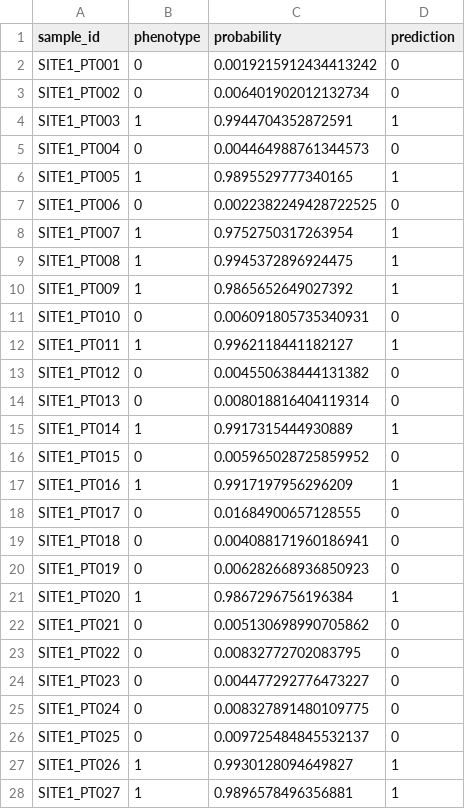
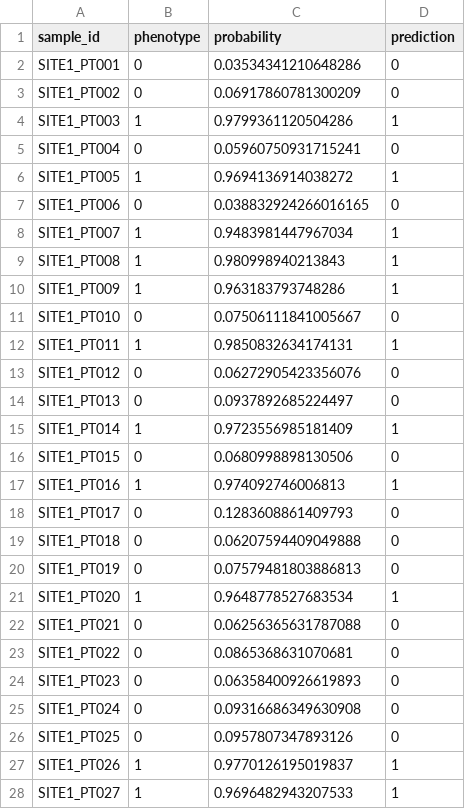
Before and after one commit to collaborativebioinformatics/ProGenome, a CSV file: federated_results/proteomics_covariates/site1_predictions.csv, drawn as a sheet; only a part is shown; the diff covers the shown part only.

```diff
--- a/federated_results/proteomics_covariates/site1_predictions.csv
+++ b/federated_results/proteomics_covariates/site1_predictions.csv
@@ -1,28 +1,28 @@
 sample_id,phenotype,probability,prediction
-SITE1_PT001,0,0.0019215912434413242,0
-SITE1_PT002,0,0.006401902012132734,0
-SITE1_PT003,1,0.9944704352872591,1
-SITE1_PT004,0,0.004464988761344573,0
-SITE1_PT005,1,0.9895529777340165,1
-SITE1_PT006,0,0.0022382249428722525,0
-SITE1_PT007,1,0.9752750317263954,1
-SITE1_PT008,1,0.9945372896924475,1
-SITE1_PT009,1,0.9865652649027392,1
-SITE1_PT010,0,0.006091805735340931,0
-SITE1_PT011,1,0.9962118441182127,1
-SITE1_PT012,0,0.004550638444131382,0
-SITE1_PT013,0,0.008018816404119314,0
-SITE1_PT014,1,0.9917315444930889,1
-SITE1_PT015,0,0.005965028725859952,0
-SITE1_PT016,1,0.9917197956296209,1
-SITE1_PT017,0,0.01684900657128555,0
-SITE1_PT018,0,0.004088171960186941,0
-SITE1_PT019,0,0.006282668936850923,0
-SITE1_PT020,1,0.9867296756196384,1
-SITE1_PT021,0,0.005130698990705862,0
-SITE1_PT022,0,0.00832772702083795,0
-SITE1_PT023,0,0.004477292776473227,0
-SITE1_PT024,0,0.008327891480109775,0
-SITE1_PT025,0,0.009725484845532137,0
-SITE1_PT026,1,0.9930128094649827,1
-SITE1_PT027,1,0.9896578496356881,1
+SITE1_PT001,0,0.03534341210648286,0
+SITE1_PT002,0,0.06917860781300209,0
+SITE1_PT003,1,0.9799361120504286,1
+SITE1_PT004,0,0.05960750931715241,0
+SITE1_PT005,1,0.9694136914038272,1
+SITE1_PT006,0,0.038832924266016165,0
+SITE1_PT007,1,0.9483981447967034,1
+SITE1_PT008,1,0.980998940213843,1
+SITE1_PT009,1,0.963183793748286,1
+SITE1_PT010,0,0.07506111841005667,0
+SITE1_PT011,1,0.9850832634174131,1
+SITE1_PT012,0,0.06272905423356076,0
+SITE1_PT013,0,0.0937892685224497,0
+SITE1_PT014,1,0.9723556985181409,1
+SITE1_PT015,0,0.0680998898130506,0
+SITE1_PT016,1,0.974092746006813,1
+SITE1_PT017,0,0.1283608861409793,0
+SITE1_PT018,0,0.06207594409049888,0
+SITE1_PT019,0,0.07579481803886813,0
+SITE1_PT020,1,0.9648778527683534,1
+SITE1_PT021,0,0.06256365631787088,0
+SITE1_PT022,0,0.0865368631070681,0
+SITE1_PT023,0,0.06358400926619893,0
+SITE1_PT024,0,0.09316686349630908,0
+SITE1_PT025,0,0.0957807347893126,0
+SITE1_PT026,1,0.9770126195019837,1
+SITE1_PT027,1,0.9696482943207533,1
```
Also changed, not shown: 13 edited cells elsewhere in this file, federated_results/proteomics/site1_predictions.csv, federated_results/proteomics/site2_predictions.csv, 8 other files.
